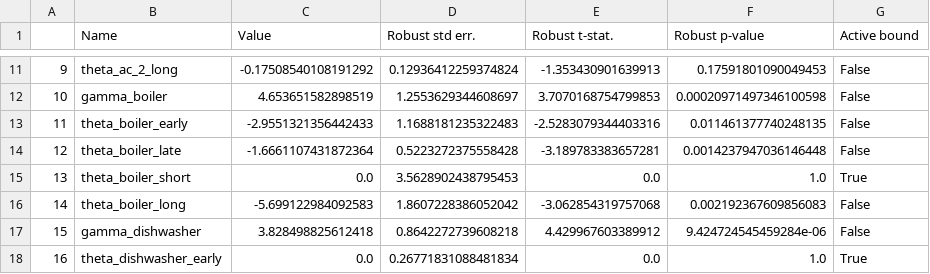
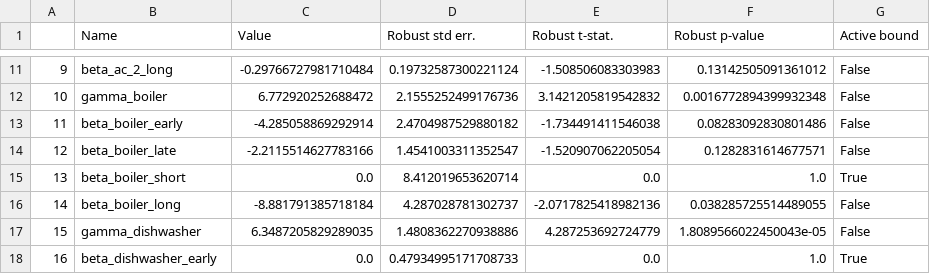
Before and after one commit to DarioVezzali/Demand-Responsive-Energy-Communities, a CSV file: House_10/House_10_Appliance-specific.csv, drawn as a sheet; only a part is shown, gaps mark what is left out; the diff covers the shown part only.

```diff
--- a/House_10/House_10_Appliance-specific.csv
+++ b/House_10/House_10_Appliance-specific.csv
@@ -11,8 +11,8 @@
-9,theta_ac_2_long,-0.17508540108191292,0.12936412259374824,-1.353430901639913,0.17591801090049453,False
-10,gamma_boiler,4.653651582898519,1.2553629344608697,3.7070168754799853,0.00020971497346100598,False
-11,theta_boiler_early,-2.9551321356442433,1.1688181235322483,-2.5283079344403316,0.011461377740248135,False
-12,theta_boiler_late,-1.6661107431872364,0.5223272375558428,-3.189783383657281,0.0014237947036146448,False
-13,theta_boiler_short,0.0,3.5628902438795453,0.0,1.0,True
-14,theta_boiler_long,-5.699122984092583,1.8607228386052042,-3.062854319757068,0.002192367609856083,False
-15,gamma_dishwasher,3.828498825612418,0.8642272739608218,4.429967603389912,9.424724545459284e-06,False
-16,theta_dishwasher_early,0.0,0.26771831088481834,0.0,1.0,True
+9,beta_ac_2_long,-0.29766727981710484,0.19732587300221124,-1.508506083303983,0.13142505091361012,False
+10,gamma_boiler,6.772920252688472,2.1555252499176736,3.1421205819542832,0.0016772894399932348,False
+11,beta_boiler_early,-4.285058869292914,2.4704987529880182,-1.734491411546038,0.08283092830801486,False
+12,beta_boiler_late,-2.2115514627783166,1.4541003311352547,-1.520907062205054,0.1282831614677571,False
+13,beta_boiler_short,0.0,8.412019653620714,0.0,1.0,True
+14,beta_boiler_long,-8.881791385718184,4.287028781302737,-2.0717825418982136,0.038285725514489055,False
+15,gamma_dishwasher,6.3487205829289035,1.4808362270938886,4.287253692724779,1.8089566022450043e-05,False
+16,beta_dishwasher_early,0.0,0.47934995171708733,0.0,1.0,True
```
Also changed, not shown: 69 edited cells elsewhere in this file, House_10/House_10_Generic.csv, House_10/House_10_Type-specific.csv, 6 other files.
